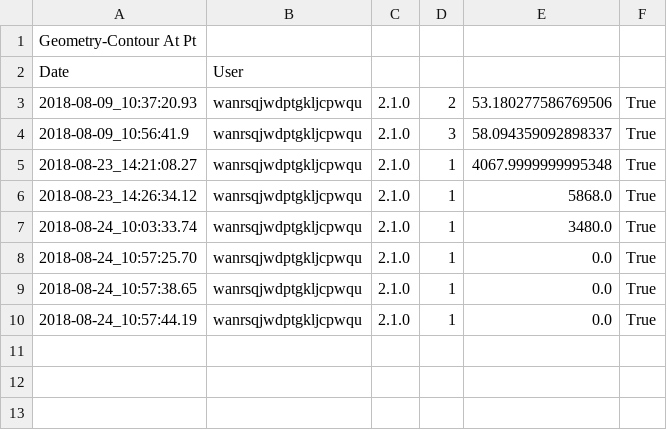
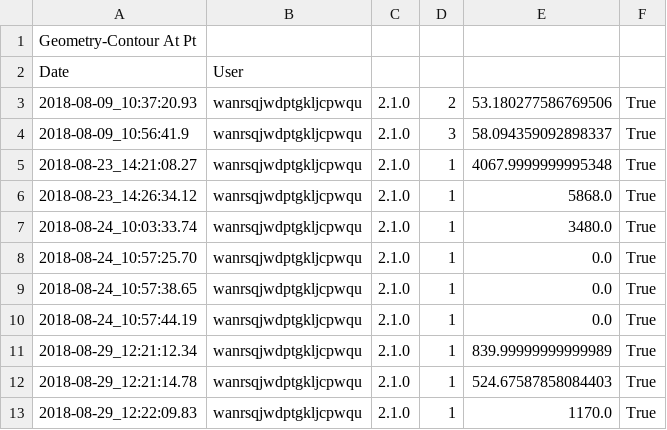
Before and after one commit to tmwarchitecture/PCPA_TOOLS, a CSV file: data/raw/1808_Geometry-Contour At Pt.csv, drawn as a sheet.

```diff
--- a/data/raw/1808_Geometry-Contour At Pt.csv
+++ b/data/raw/1808_Geometry-Contour At Pt.csv
@@ -10 +10,4 @@ Date,User
 2018-08-24_10:57:44.19,wanrsqjwdptgkljcpwqu,2.1.0,1,0.0,True
+2018-08-29_12:21:12.34,wanrsqjwdptgkljcpwqu,2.1.0,1,839.99999999999989,True
+2018-08-29_12:21:14.78,wanrsqjwdptgkljcpwqu,2.1.0,1,524.67587858084403,True
+2018-08-29_12:22:09.83,wanrsqjwdptgkljcpwqu,2.1.0,1,1170.0,True
```
Also changed, not shown: data/raw/1808_Blocks-Iterate.csv, data/raw/1808_Drawing-Add Area Tag.csv, 24 other files.
